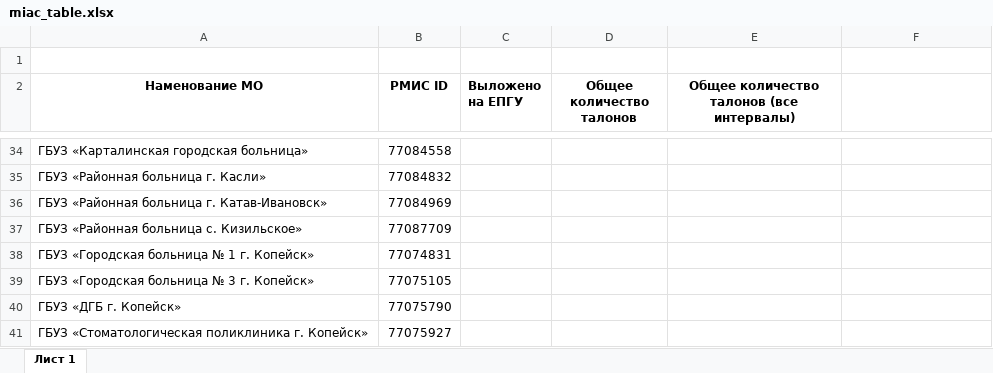
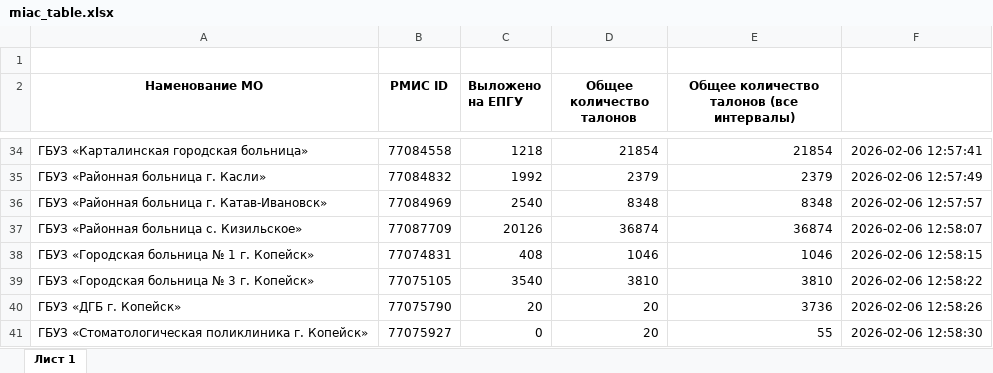
Before and after one commit to flown09/practice, an Excel workbook: miac_table.xlsx, sheet Лист 1, drawn as a sheet; only a part is shown, gaps mark what is left out; values as stored, in another font and other column widths than the file's, no borders; the diff covers the shown part only; the diff names each change by its address in the sheet, - before the commit and + after, or states it on an @@ line.

```diff
--- a/miac_table.xlsx (sheet Лист 1)
+++ b/miac_table.xlsx (sheet Лист 1)
-C34 (Выложено на ЕПГУ): (empty)
+C34 (Выложено на ЕПГУ): 1218
-D34 (Общее количество талонов): (empty)
+D34 (Общее количество талонов): 21854
-E34: (empty)
+E34: 21854
-F34: (empty)
+F34: 2026-02-06 12:57:41
-C35 (Выложено на ЕПГУ): (empty)
+C35 (Выложено на ЕПГУ): 1992
-D35 (Общее количество талонов): (empty)
+D35 (Общее количество талонов): 2379
-E35: (empty)
+E35: 2379
-F35: (empty)
+F35: 2026-02-06 12:57:49
-C36 (Выложено на ЕПГУ): (empty)
+C36 (Выложено на ЕПГУ): 2540
-D36 (Общее количество талонов): (empty)
+D36 (Общее количество талонов): 8348
-E36: (empty)
+E36: 8348
-F36: (empty)
+F36: 2026-02-06 12:57:57
-C37 (Выложено на ЕПГУ): (empty)
+C37 (Выложено на ЕПГУ): 20126
-D37 (Общее количество талонов): (empty)
+D37 (Общее количество талонов): 36874
-E37: (empty)
+E37: 36874
-F37: (empty)
+F37: 2026-02-06 12:58:07
-C38 (Выложено на ЕПГУ): (empty)
+C38 (Выложено на ЕПГУ): 408
-D38 (Общее количество талонов): (empty)
+D38 (Общее количество талонов): 1046
-E38: (empty)
+E38: 1046
-F38: (empty)
+F38: 2026-02-06 12:58:15
-C39 (Выложено на ЕПГУ): (empty)
+C39 (Выложено на ЕПГУ): 3540
-D39 (Общее количество талонов): (empty)
+D39 (Общее количество талонов): 3810
-E39: (empty)
+E39: 3810
-F39: (empty)
+F39: 2026-02-06 12:58:22
-C40 (Выложено на ЕПГУ): (empty)
+C40 (Выложено на ЕПГУ): 20
-D40:D41 (Общее количество талонов): (empty)
+D40:D41 (Общее количество талонов): 20
-E40: (empty)
+E40: 3736
-F40: (empty)
+F40: 2026-02-06 12:58:26
-C41 (Выложено на ЕПГУ): (empty)
+C41 (Выложено на ЕПГУ): 0
-E41: (empty)
+E41: 55
-F41: (empty)
+F41: 2026-02-06 12:58:30
```
Also changed, not shown: 222 edited cells elsewhere in this sheet, 2 other files.
